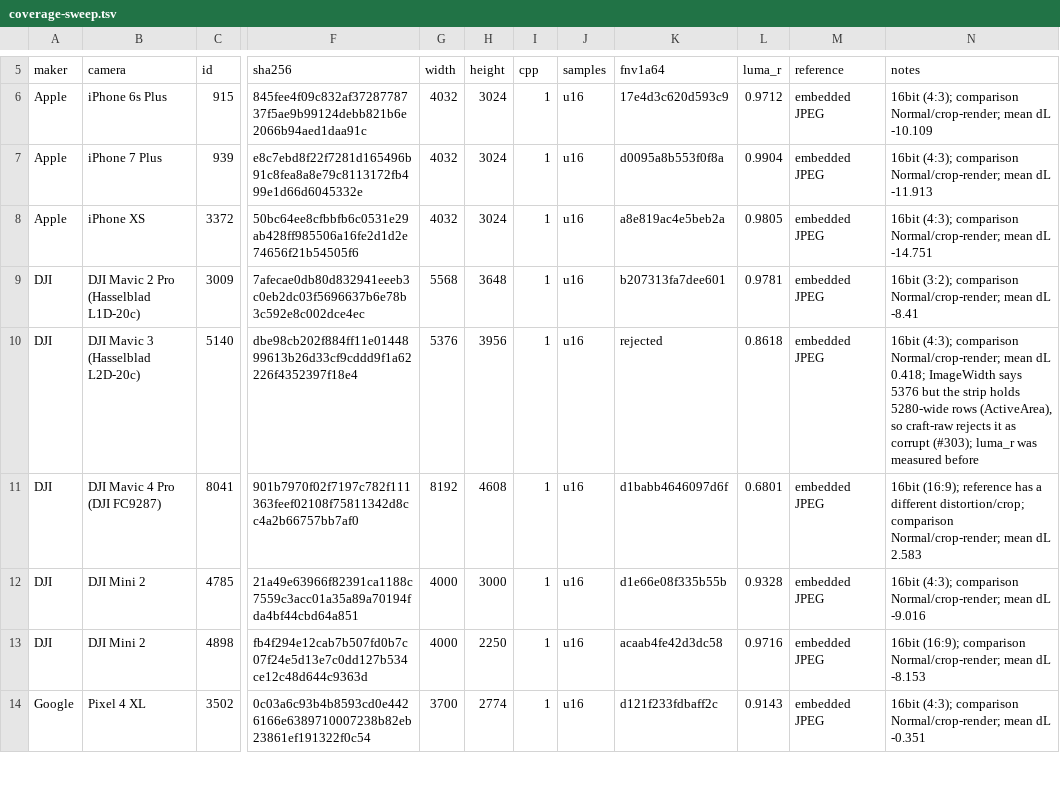
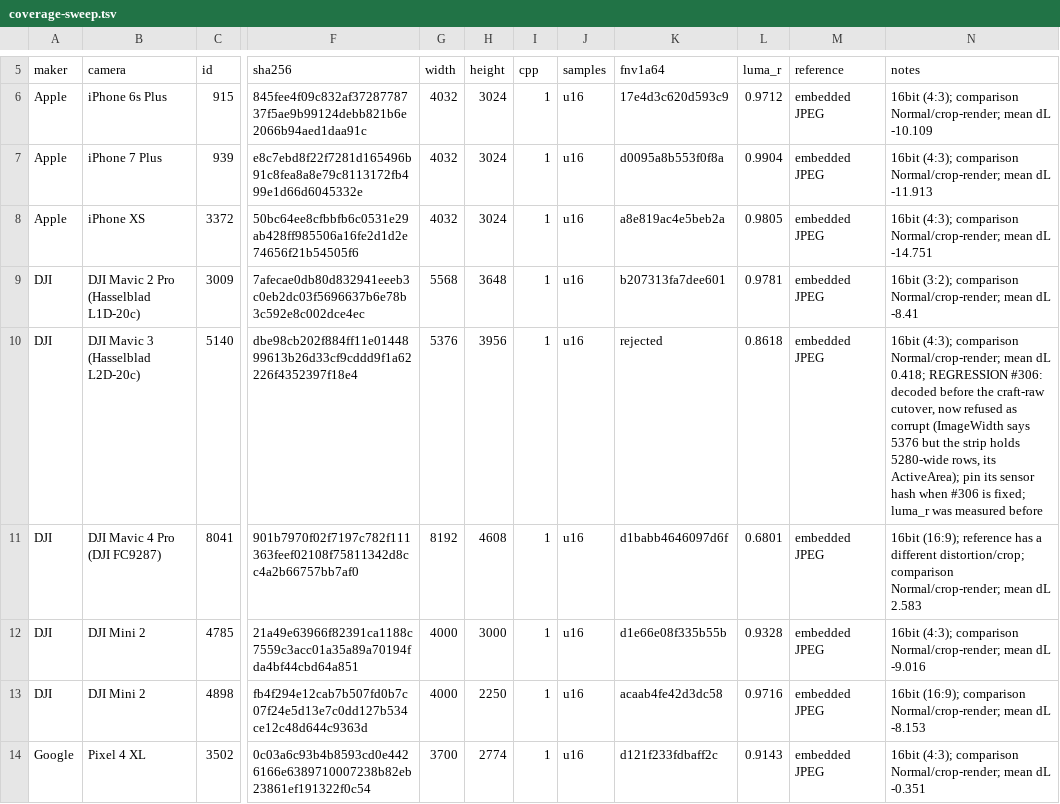
Before and after one commit to techneissa/lightcraft, a TSV file: docs/raw/coverage-sweep.tsv, drawn as a sheet; only a part is shown, gaps mark what is left out; the diff names each change by its address in the sheet, - before the commit and + after, or states it on an @@ line.

```diff
--- a/docs/raw/coverage-sweep.tsv
+++ b/docs/raw/coverage-sweep.tsv
-N10 (notes): …dL 0.418; ImageWidth says 5376 but the strip holds 5280-wide rows (ActiveArea), so craft-raw rejects it as corrupt (#303); luma_r was…
+N10 (notes): …dL 0.418; REGRESSION #306: decoded before the craft-raw cutover, now refused as corrupt (ImageWidth says 5376 but the strip holds 5280-wide rows, its ActiveArea); pin its sensor hash when #306 is fixed; luma_r was…
```
Also changed, not shown: 2 other files.
